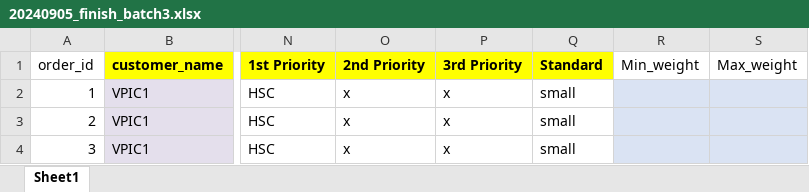
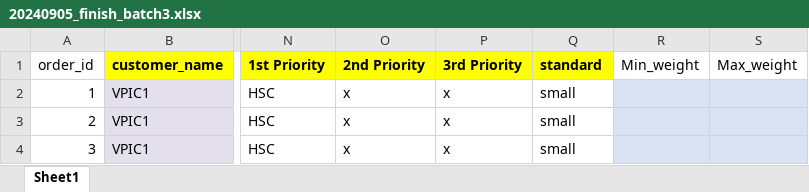
Before and after one commit to non-ceterisparibus/test_cutting_stock_optima, an Excel workbook: scr/data/20240905_finish_batch3.xlsx, sheet Sheet1, drawn as a sheet; only a part is shown, gaps mark what is left out; values as stored, in another font and other column widths than the file's, no borders; conditional formats not drawn; the diff names each change by its address in the sheet, - before the commit and + after, or states it on an @@ line.

Commit message:
Update 20240905_finish_batch3.xlsx

```diff
--- a/scr/data/20240905_finish_batch3.xlsx (sheet Sheet1)
+++ b/scr/data/20240905_finish_batch3.xlsx (sheet Sheet1)
-Q1: Standard
+Q1: standard
```
